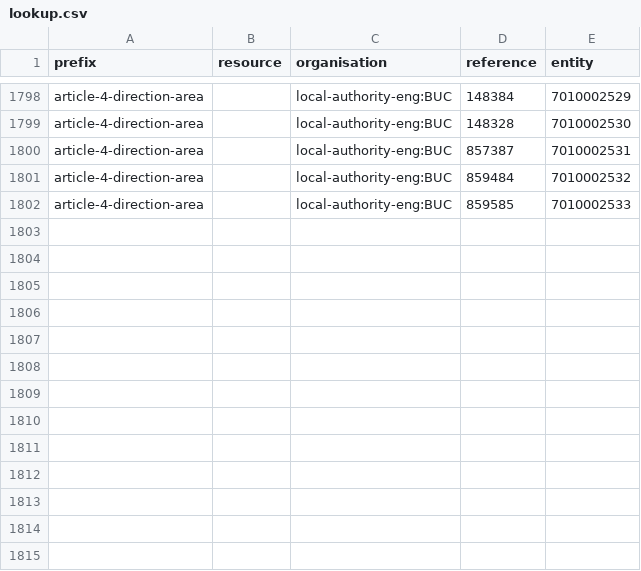
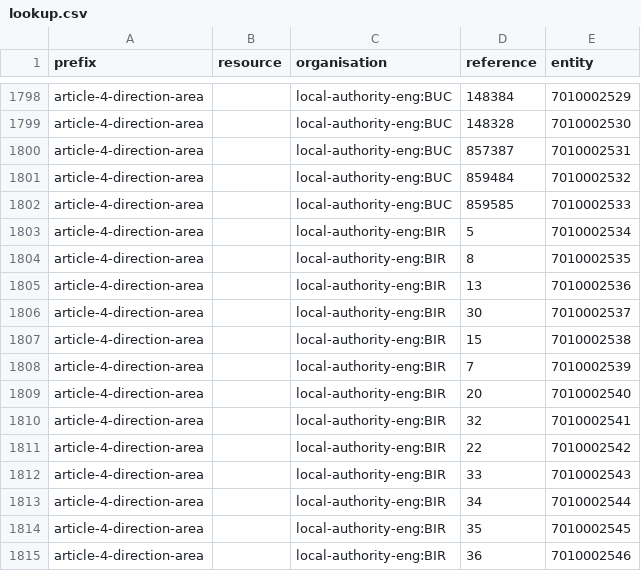
Before and after one commit to digital-land/article-4-direction-collection, a CSV file: pipeline/lookup.csv, drawn as a sheet; only a part is shown, gaps mark what is left out; the diff names each change by its address in the sheet, - before the commit and + after, or states it on an @@ line.

```diff
--- a/pipeline/lookup.csv
+++ b/pipeline/lookup.csv
+row 1803: article-4-direction-area |  | local-authority-eng:BIR | 5 | 7010002534
+row 1804: article-4-direction-area |  | local-authority-eng:BIR | 8 | 7010002535
+row 1805: article-4-direction-area |  | local-authority-eng:BIR | 13 | 7010002536
+row 1806: article-4-direction-area |  | local-authority-eng:BIR | 30 | 7010002537
+row 1807: article-4-direction-area |  | local-authority-eng:BIR | 15 | 7010002538
+row 1808: article-4-direction-area |  | local-authority-eng:BIR | 7 | 7010002539
+row 1809: article-4-direction-area |  | local-authority-eng:BIR | 20 | 7010002540
+row 1810: article-4-direction-area |  | local-authority-eng:BIR | 32 | 7010002541
+row 1811: article-4-direction-area |  | local-authority-eng:BIR | 22 | 7010002542
+row 1812: article-4-direction-area |  | local-authority-eng:BIR | 33 | 7010002543
+row 1813: article-4-direction-area |  | local-authority-eng:BIR | 34 | 7010002544
+row 1814: article-4-direction-area |  | local-authority-eng:BIR | 35 | 7010002545
+row 1815: article-4-direction-area |  | local-authority-eng:BIR | 36 | 7010002546
```
Also changed, not shown: collection/endpoint.csv, collection/source.csv, 1 other file.
